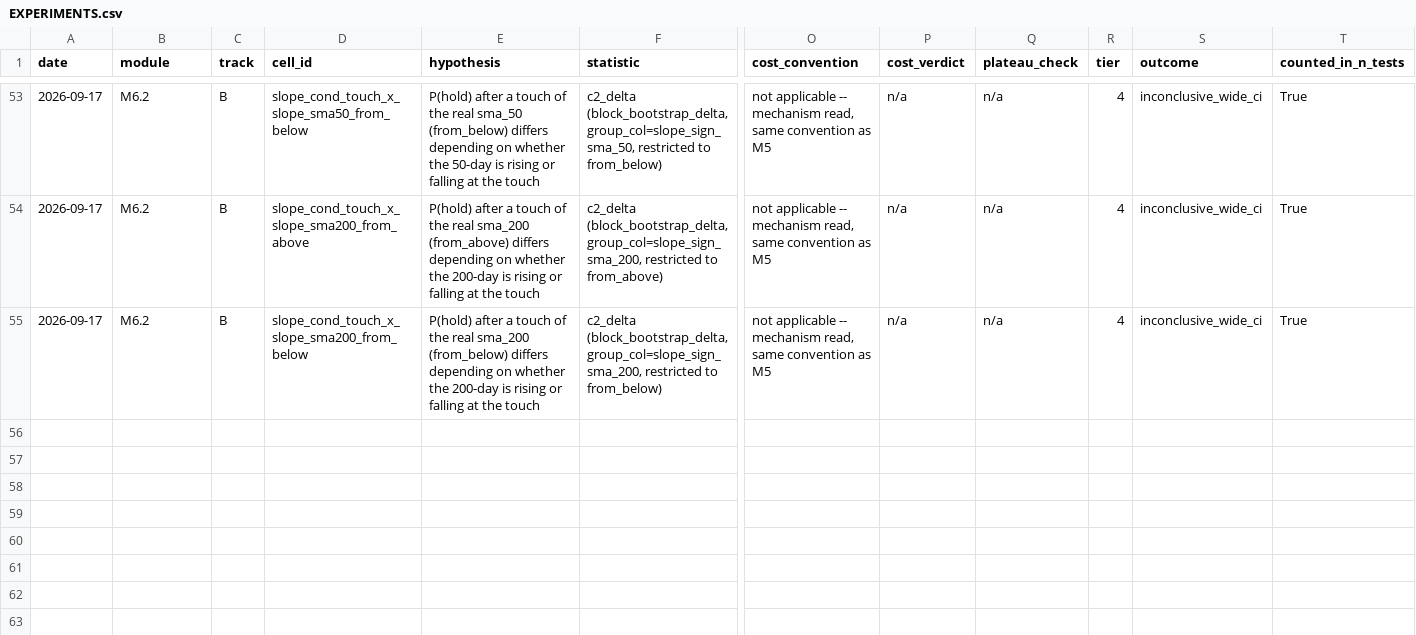
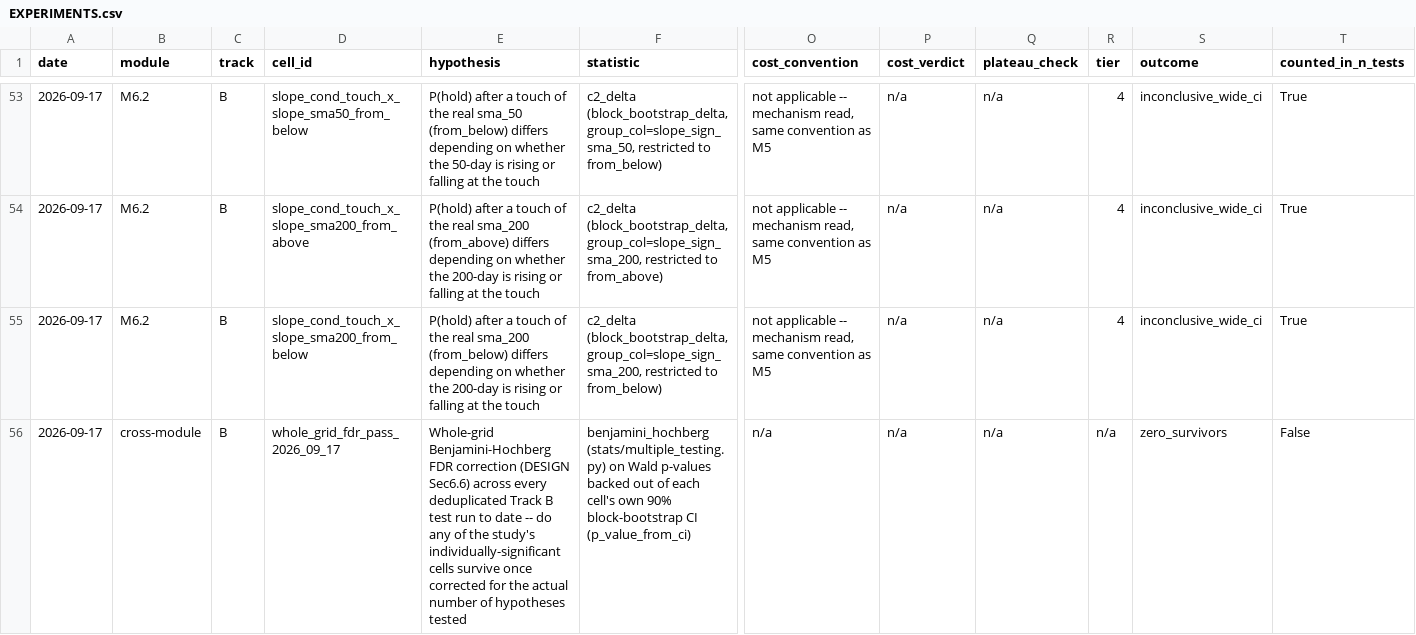
Before and after one commit to omerk1/stocks_analysis, a CSV file: docs/features/moving-averages/EXPERIMENTS.csv, drawn as a sheet; only a part is shown, gaps mark what is left out; rows hold the shown columns only; the diff names each change by its address in the sheet, - before the commit and + after, or states it on an @@ line.

```diff
--- a/docs/features/moving-averages/EXPERIMENTS.csv
+++ b/docs/features/moving-averages/EXPERIMENTS.csv
+row 56: 2026-09-17 | cross-module | B | whole_grid_fdr_pass_2026_09_17 | Whole-grid Benjamini-Hochberg FDR correction (DESIGN Sec6.6) across every deduplicated Track B test run to date -- do any of the study's individually-significant cells survive once corrected for the actual number of hypotheses tested | benjamini_hochberg (stats/multiple_testing.py) on Wald p-values backed out of each cell's own 90% block-bootstrap CI (p_value_from_ci) | n/a | n/a | n/a | n/a | zero_survivors | False
```
Also changed, not shown: 2 other files.
